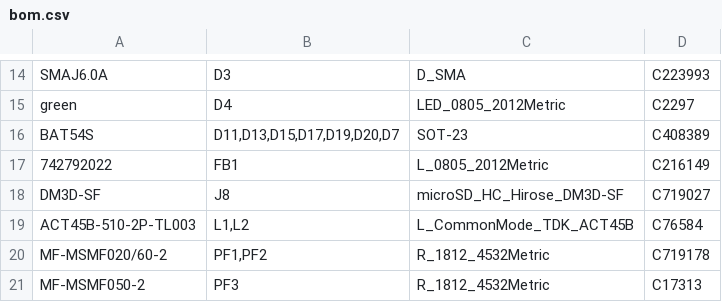
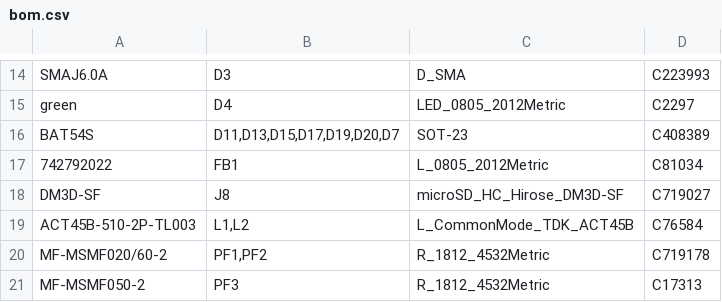
Before and after one commit to MrBlahhhh/esp32-shield-can1-can2-kdcan-analogin-sdcard, a CSV file: fab/bom.csv, drawn as a sheet; only a part is shown, gaps mark what is left out.

```diff
--- a/fab/bom.csv
+++ b/fab/bom.csv
@@ -16,3 +16,3 @@ green,D4,LED_0805_2012Metric,C2297
 BAT54S,"D11,D13,D15,D17,D19,D20,D7",SOT-23,C408389
-742792022,FB1,L_0805_2012Metric,C216149
+742792022,FB1,L_0805_2012Metric,C81034
 DM3D-SF,J8,microSD_HC_Hirose_DM3D-SF,C719027
```
Also changed, not shown: bom.csv, fab/order-combined.csv, 32 other files.
